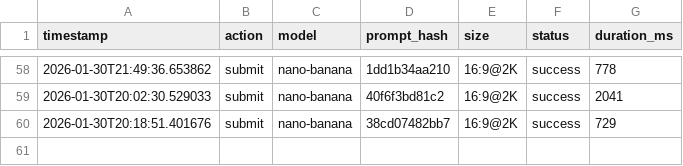
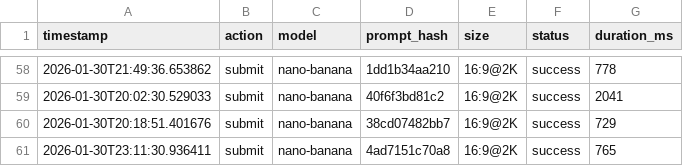
Before and after one commit to MC-MikeZhou/alici_blog, a CSV file: scripts/api_usage.csv, drawn as a sheet; only a part is shown, gaps mark what is left out; the diff names each change by its address in the sheet, - before the commit and + after, or states it on an @@ line.

```diff
--- a/scripts/api_usage.csv
+++ b/scripts/api_usage.csv
+row 61: 2026-01-30T23:11:30.936411 | submit | nano-banana | 4ad7151c70a8 | 16:9@2K | success | 765
```
Also changed, not shown: 1 other file.
